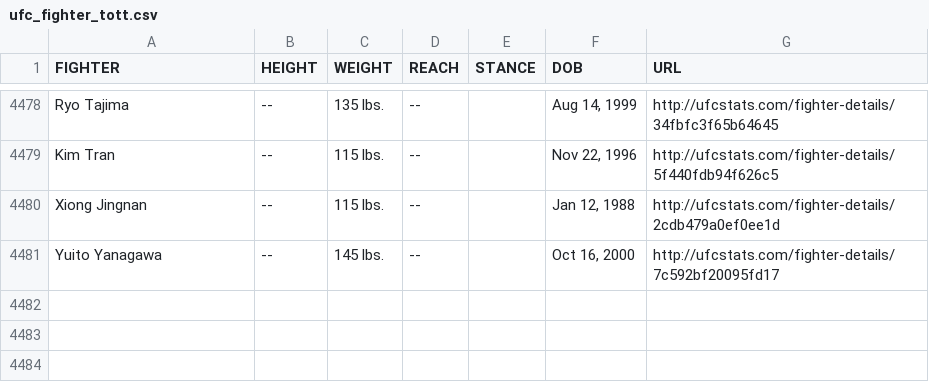
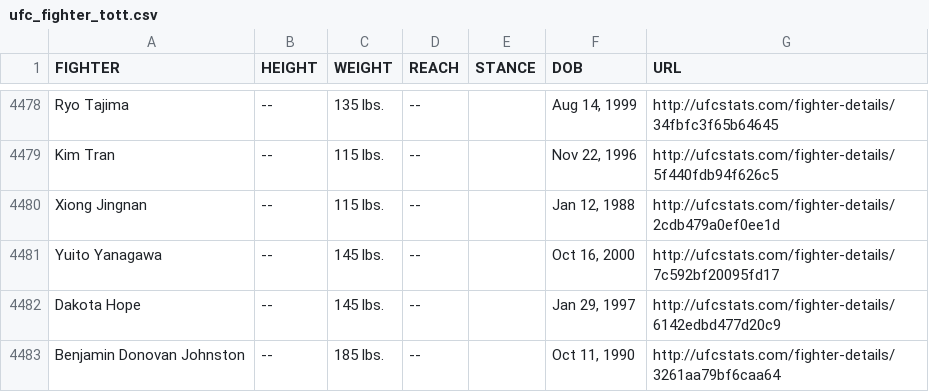
Before and after one commit to Greco1899/scrape_ufc_stats, a CSV file: ufc_fighter_tott.csv, drawn as a sheet; only a part is shown, gaps mark what is left out.

Commit message:
2026-03-31 data refresh

```diff
--- a/ufc_fighter_tott.csv
+++ b/ufc_fighter_tott.csv
@@ -4481 +4481,3 @@ Xiong Jingnan,--,115 lbs.,--,,"Jan 12, 1988",http://ufcstats.com/fighter-details
 Yuito Yanagawa,--,145 lbs.,--,,"Oct 16, 2000",http://ufcstats.com/fighter-details/7c592bf20095fd17
+Dakota Hope,--,145 lbs.,--,,"Jan 29, 1997",http://ufcstats.com/fighter-details/6142edbd477d20c9
+Benjamin Donovan Johnston,--,185 lbs.,--,,"Oct 11, 1990",http://ufcstats.com/fighter-details/3261aa79bf6caa64
```
Also changed, not shown: ufc_fighter_details.csv.
